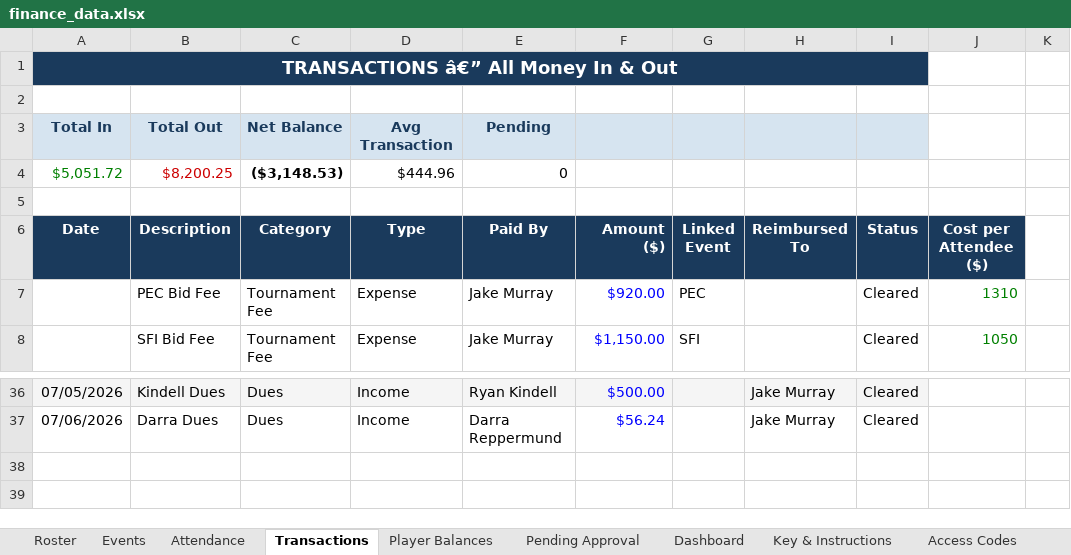
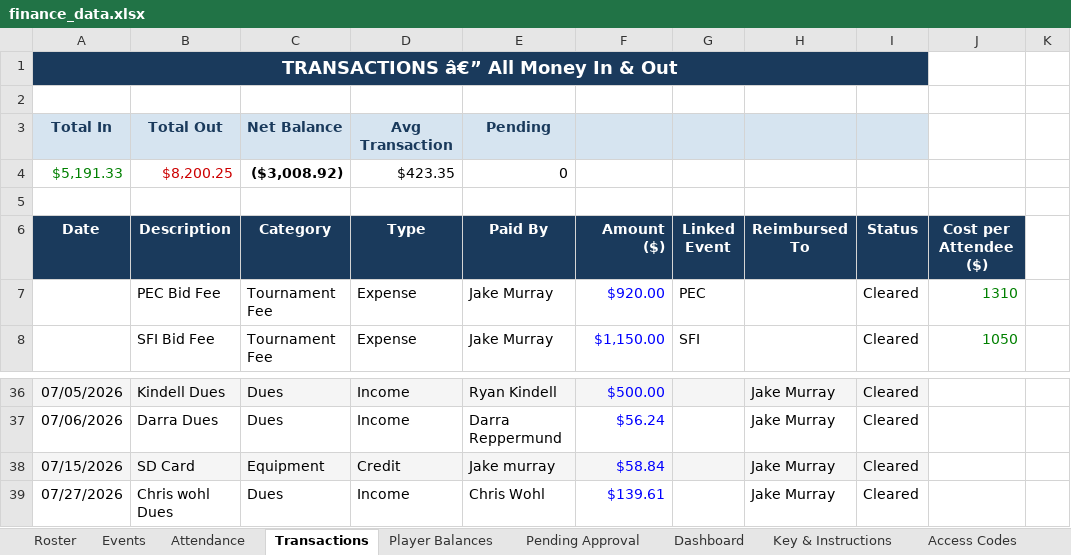
Before and after one commit to jakepmurray/port-finances-26, an Excel workbook: finance_data.xlsx, sheet Transactions, drawn as a sheet; only a part is shown, gaps mark what is left out; values as stored, in another font and other column widths than the file's, no borders; charts and pictures not drawn; the diff names each change by its address in the sheet, - before the commit and + after, or states it on an @@ line.

```diff
--- a/finance_data.xlsx (sheet Transactions)
+++ b/finance_data.xlsx (sheet Transactions)
-A4 (Date): $5,051.72
+A4 (Date): $5,191.33
-C4 (Category): ($3,148.53)
+C4 (Category): ($3,008.92)
-D4 (Type): $444.96
+D4 (Type): $423.35
+row 38: 07/15/2026 | SD Card | Equipment | Credit | Jake murray | $58.84 |  | Jake Murray | Cleared
+row 39: 07/27/2026 | Chris wohl Dues | Dues | Income | Chris Wohl | $139.61 |  | Jake Murray | Cleared
```
Also changed, not shown: sheet Player Balances, sheet Roster, sheet Attendance, sheet Dashboard.
